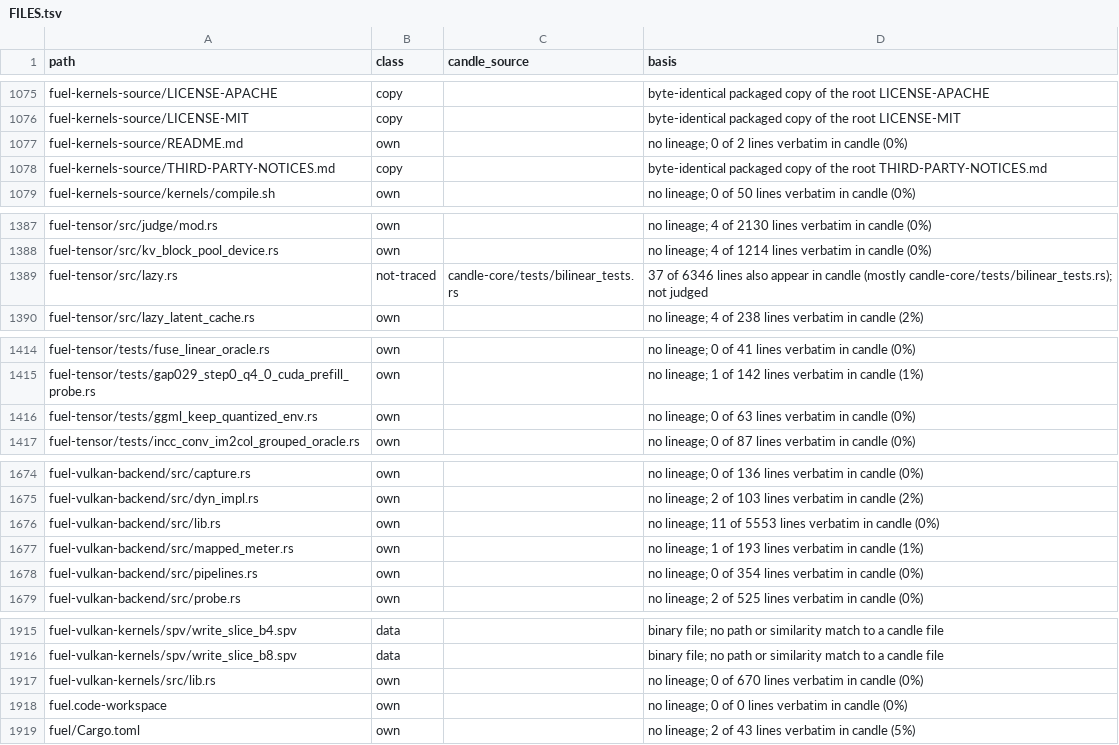
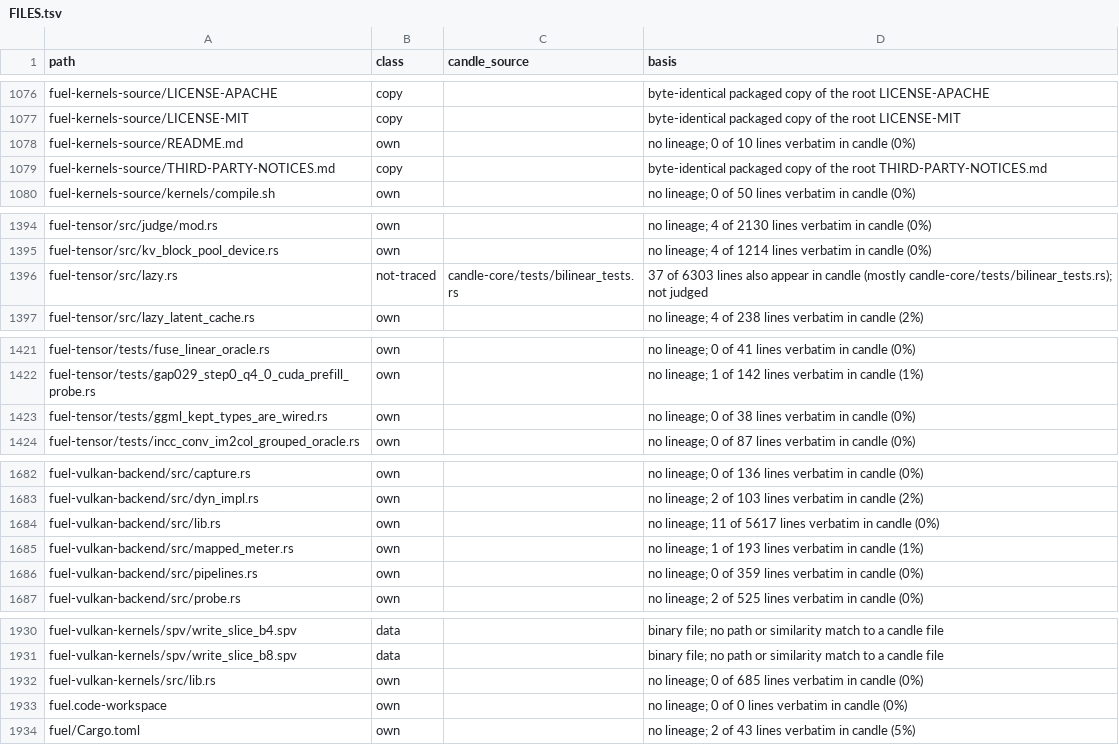
Before and after one commit to ThinkersJournal/fuel, a TSV file: docs/provenance/FILES.tsv, drawn as a sheet; only a part is shown, gaps mark what is left out; the diff covers the shown part only.

```diff
--- a/docs/provenance/FILES.tsv
+++ b/docs/provenance/FILES.tsv
@@ -1076,3 +1077,3 @@ fuel-kernels-source/LICENSE-APACHE	copy		byte-identical packaged copy of the roo
 fuel-kernels-source/LICENSE-MIT	copy		byte-identical packaged copy of the root LICENSE-MIT
-fuel-kernels-source/README.md	own		no lineage; 0 of 2 lines verbatim in candle (0%)
+fuel-kernels-source/README.md	own		no lineage; 0 of 10 lines verbatim in candle (0%)
 fuel-kernels-source/THIRD-PARTY-NOTICES.md	copy		byte-identical packaged copy of the root THIRD-PARTY-NOTICES.md
@@ -1388,3 +1395,3 @@ fuel-tensor/src/judge/mod.rs	own		no lineage; 4 of 2130 lines verbatim in candle
 fuel-tensor/src/kv_block_pool_device.rs	own		no lineage; 4 of 1214 lines verbatim in candle (0%)
-fuel-tensor/src/lazy.rs	not-traced	candle-core/tests/bilinear_tests.rs	37 of 6346 lines also appear in candle (mostly candle-core/tests/bilinear_tests.rs); not judged
+fuel-tensor/src/lazy.rs	not-traced	candle-core/tests/bilinear_tests.rs	37 of 6303 lines also appear in candle (mostly candle-core/tests/bilinear_tests.rs); not judged
 fuel-tensor/src/lazy_latent_cache.rs	own		no lineage; 4 of 238 lines verbatim in candle (2%)
@@ -1415,3 +1422,3 @@ fuel-tensor/tests/fuse_linear_oracle.rs	own		no lineage; 0 of 41 lines verbatim
 fuel-tensor/tests/gap029_step0_q4_0_cuda_prefill_probe.rs	own		no lineage; 1 of 142 lines verbatim in candle (1%)
-fuel-tensor/tests/ggml_keep_quantized_env.rs	own		no lineage; 0 of 63 lines verbatim in candle (0%)
+fuel-tensor/tests/ggml_kept_types_are_wired.rs	own		no lineage; 0 of 38 lines verbatim in candle (0%)
 fuel-tensor/tests/incc_conv_im2col_grouped_oracle.rs	own		no lineage; 0 of 87 lines verbatim in candle (0%)
@@ -1675,5 +1683,5 @@ fuel-vulkan-backend/src/capture.rs	own		no lineage; 0 of 136 lines verbatim in c
 fuel-vulkan-backend/src/dyn_impl.rs	own		no lineage; 2 of 103 lines verbatim in candle (2%)
-fuel-vulkan-backend/src/lib.rs	own		no lineage; 11 of 5553 lines verbatim in candle (0%)
+fuel-vulkan-backend/src/lib.rs	own		no lineage; 11 of 5617 lines verbatim in candle (0%)
 fuel-vulkan-backend/src/mapped_meter.rs	own		no lineage; 1 of 193 lines verbatim in candle (1%)
-fuel-vulkan-backend/src/pipelines.rs	own		no lineage; 0 of 354 lines verbatim in candle (0%)
+fuel-vulkan-backend/src/pipelines.rs	own		no lineage; 0 of 359 lines verbatim in candle (0%)
 fuel-vulkan-backend/src/probe.rs	own		no lineage; 2 of 525 lines verbatim in candle (0%)
@@ -1916,3 +1931,3 @@ fuel-vulkan-kernels/spv/write_slice_b4.spv	data		binary file; no path or similar
 fuel-vulkan-kernels/spv/write_slice_b8.spv	data		binary file; no path or similarity match to a candle file
-fuel-vulkan-kernels/src/lib.rs	own		no lineage; 0 of 670 lines verbatim in candle (0%)
+fuel-vulkan-kernels/src/lib.rs	own		no lineage; 0 of 685 lines verbatim in candle (0%)
 fuel.code-workspace	own		no lineage; 0 of 0 lines verbatim in candle (0%)
```
Also changed, not shown: 17 added rows, 1 removed row and 5 edited cells elsewhere in this file, 1 other file.
